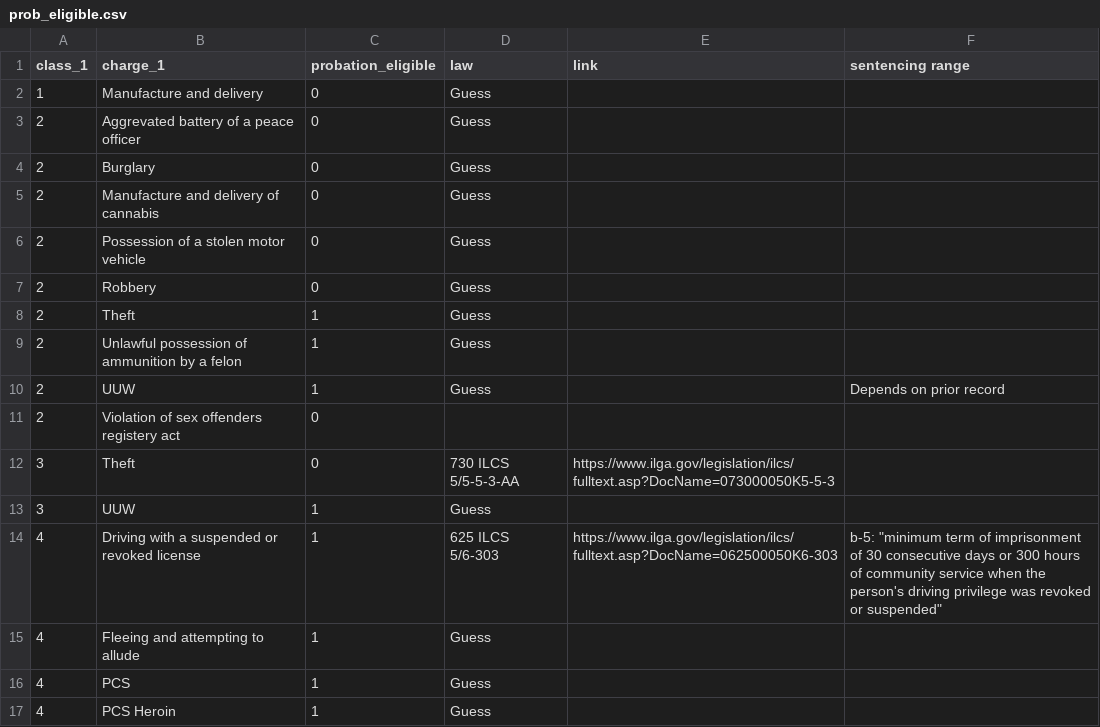
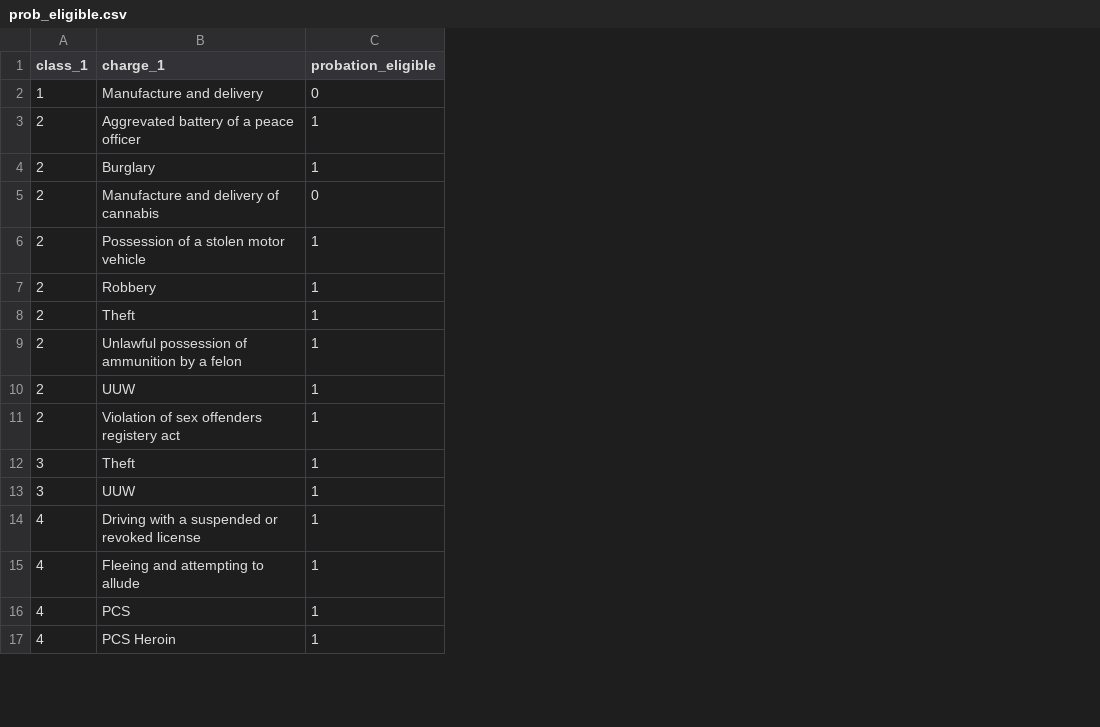
Before and after one commit to MicahCM/bond_court, a CSV file: prob_eligible.csv, drawn as a sheet; only a part is shown; the diff names each change by its address in the sheet, - before the commit and + after, or states it on an @@ line.

```diff
--- a/prob_eligible.csv
+++ b/prob_eligible.csv
-column D (law), rows 2-17: Guess | Guess | Guess | Guess | Guess | Guess | Guess | Guess | Guess |  | 730 ILCS 5/5-5-3-AA | Guess | 625 ILCS 5/6-303 | Guess | Guess | Guess
-column E (link), rows 12-14: https://www.ilga.gov/legislation/ilcs/fulltext.asp?DocName=073000050K5-5-3 |  | https://www.ilga.gov/legislation/ilcs/fulltext.asp?DocName=062500050K6-303
-column F (sentencing range), rows 10-14: Depends on prior record |  |  |  | b-5: "minimum term of imprisonment of 30 consecutive days or 300 hours of community service when the person's driving privilege was revoked or suspended"
-C3:C4 (probation_eligible): 0
+C3:C4 (probation_eligible): 1
-C6:C7 (probation_eligible): 0
+C6:C7 (probation_eligible): 1
-C11:C12 (probation_eligible): 0
+C11:C12 (probation_eligible): 1
```
Also changed, not shown: 6 other files.
